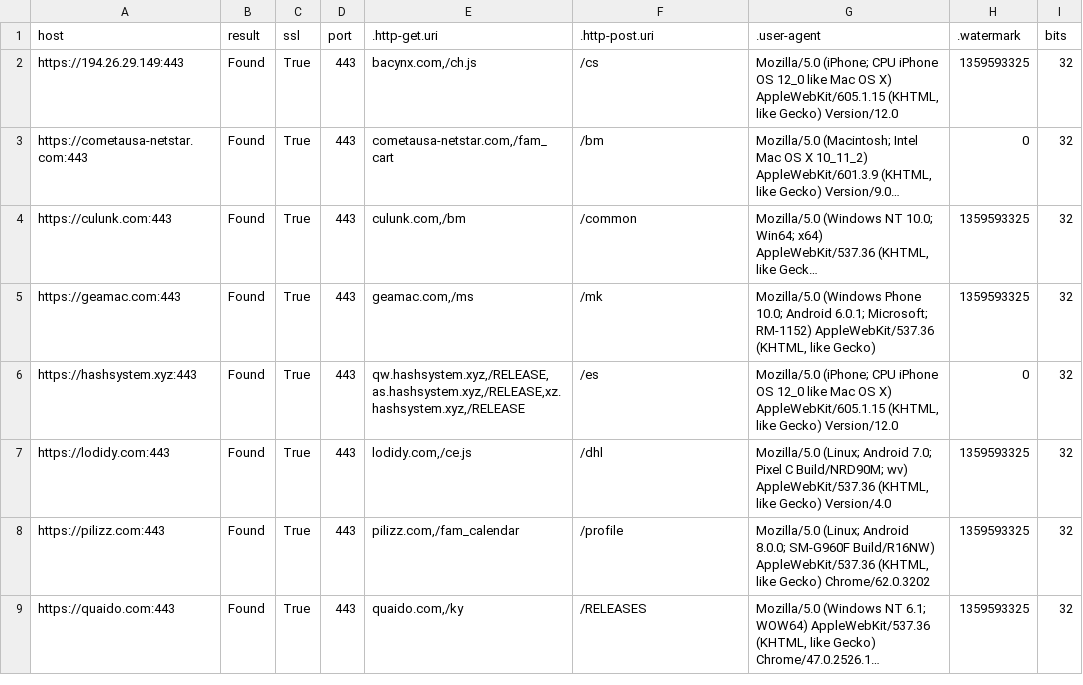
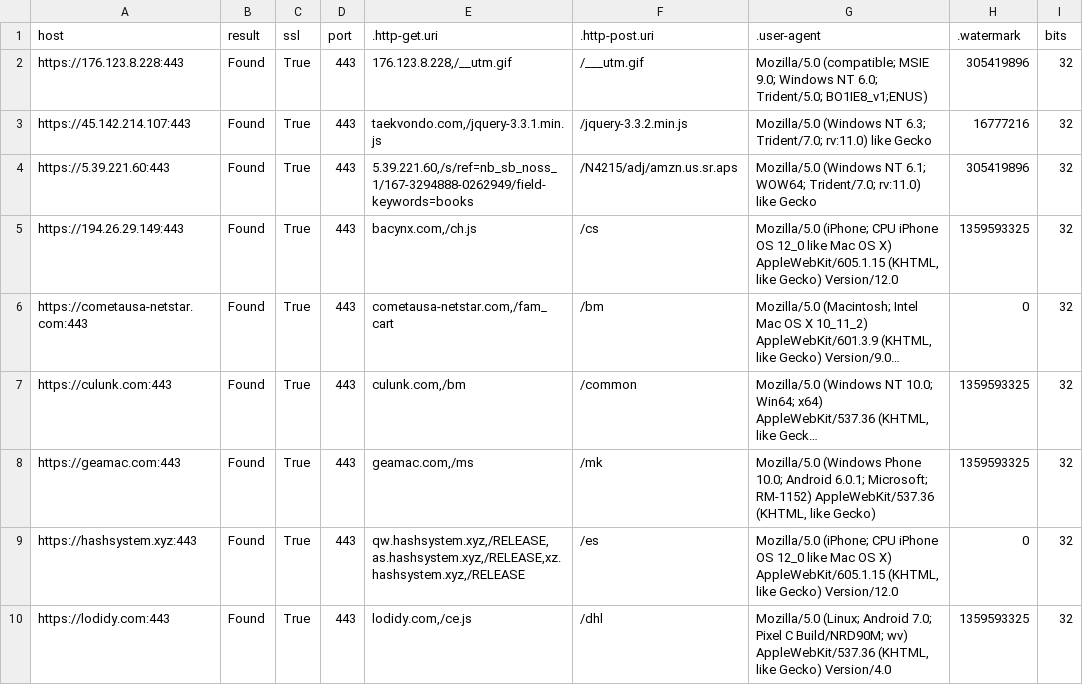
Before and after one commit to poppopdrivel/coba, a CSV file: cobalt_strike_teamservers.csv, drawn as a sheet; only a part is shown; the shorter side is filled out with more unchanged rows; long unchanged cells end in ….

Commit message:
Update cobalt_strike_teamservers.csv

```diff
--- a/cobalt_strike_teamservers.csv
+++ b/cobalt_strike_teamservers.csv
@@ -1,2 +1,5 @@
 "host","result","ssl","port",".http-get.uri",".http-post.uri",".user-agent",".watermark","bits"
+"https://176.123.8.228:443","Found","True","443","176.123.8.228,/__utm.gif","/___utm.gif","Mozilla/5.0 (compatible; MSIE 9.0; Windows NT 6.0; Trident/5.0; BO1IE8_v1;ENUS)","305419896","32"
+"https://45.142.214.107:443","Found","True","443","taekvondo.com,/jquery-3.3.1.min.js","/jquery-3.3.2.min.js","Mozilla/5.0 (Windows NT 6.3; Trident/7.0; rv:11.0) like Gecko","16777216","32"
+"https://5.39.221.60:443","Found","True","443","5.39.221.60,/s/ref=nb_sb_noss_1/167-3294888-0262949/field-keywords=books","/N4215/adj/amzn.us.sr.aps","Mozilla/5.0 (Windows NT 6.1; WOW64; Trident/7.0; rv:11.0) like Gecko","305419896","32"
 "https://194.26.29.149:443","Found","True","443","bacynx.com,/ch.js","/cs","Mozilla/5.0 (iPhone; CPU iPhone OS 12_0 like Mac OS X) AppleWebKit/605.1.15 (KHTML, like Gecko) Version/12.0","1359593325","32"
```
